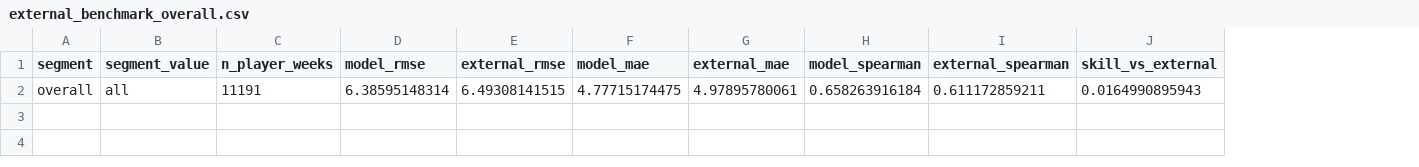
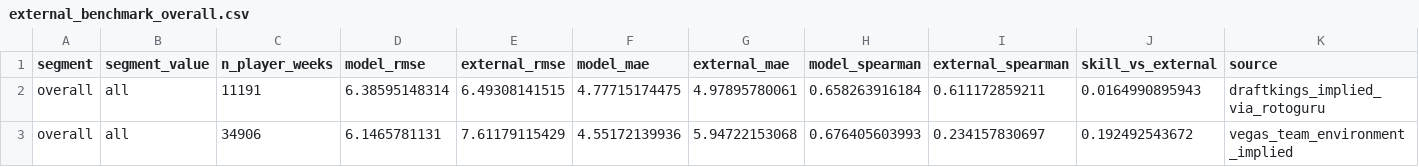
Before and after one commit to kylelevesque12/nfl-player-value-analysis, a CSV file: outputs/tables/external_benchmark_overall.csv, drawn as a sheet; the diff names each change by its address in the sheet, - before the commit and + after, or states it on an @@ line.

```diff
--- a/outputs/tables/external_benchmark_overall.csv
+++ b/outputs/tables/external_benchmark_overall.csv
+column K (source), row 2: draftkings_implied_via_rotoguru
+row 3: overall | all | 34906 | 6.1465781131 | 7.61179115429 | 4.55172139936 | 5.94722153068 | 0.676405603993 | 0.234157830697 | 0.192492543672 | vegas_team_environment_implied
```
Also changed, not shown: outputs/tables/external_benchmark_by_position.csv, 12 other files.
